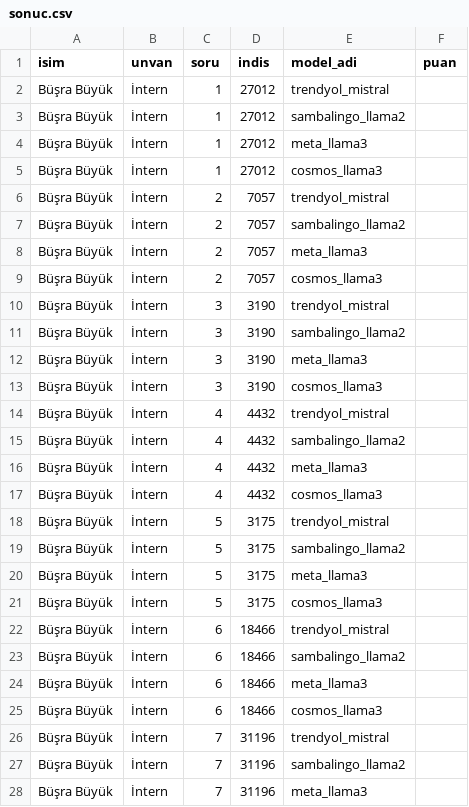
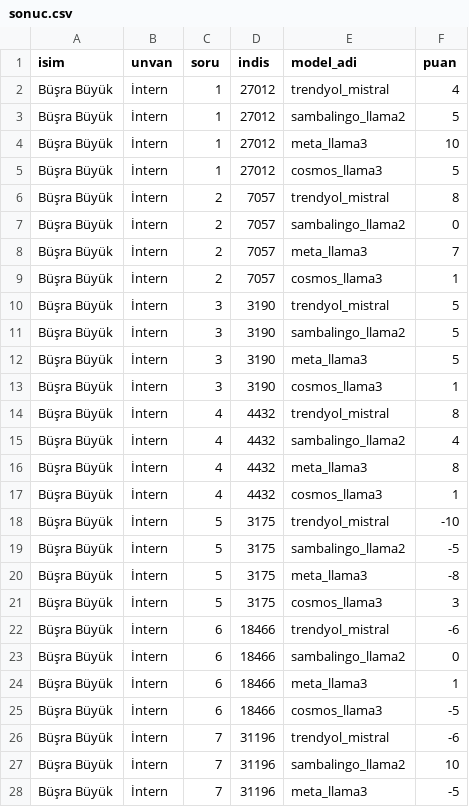
Before and after one commit to kaayra2000/saglik_verileri_uzerinde_buyuk_dil_modellerinin_ince_ayar_performansi, a CSV file: insana_sor/sonuc_gorselleri/2_Büşra Büyük/sonuc.csv, drawn as a sheet; only a part is shown; the diff covers the shown part only.

Commit message:
büşra büyük csv'ye dönüştürüldü

```diff
--- a/insana_sor/sonuc_gorselleri/2_Büşra Büyük/sonuc.csv
+++ b/insana_sor/sonuc_gorselleri/2_Büşra Büyük/sonuc.csv
@@ -1,28 +1,28 @@
 isim,unvan,soru,indis,model_adi,puan
-Büşra Büyük,İntern,1,27012,trendyol_mistral,
-Büşra Büyük,İntern,1,27012,sambalingo_llama2,
-Büşra Büyük,İntern,1,27012,meta_llama3,
-Büşra Büyük,İntern,1,27012,cosmos_llama3,
-Büşra Büyük,İntern,2,7057,trendyol_mistral,
-Büşra Büyük,İntern,2,7057,sambalingo_llama2,
-Büşra Büyük,İntern,2,7057,meta_llama3,
-Büşra Büyük,İntern,2,7057,cosmos_llama3,
-Büşra Büyük,İntern,3,3190,trendyol_mistral,
-Büşra Büyük,İntern,3,3190,sambalingo_llama2,
-Büşra Büyük,İntern,3,3190,meta_llama3,
-Büşra Büyük,İntern,3,3190,cosmos_llama3,
-Büşra Büyük,İntern,4,4432,trendyol_mistral,
-Büşra Büyük,İntern,4,4432,sambalingo_llama2,
-Büşra Büyük,İntern,4,4432,meta_llama3,
-Büşra Büyük,İntern,4,4432,cosmos_llama3,
-Büşra Büyük,İntern,5,3175,trendyol_mistral,
-Büşra Büyük,İntern,5,3175,sambalingo_llama2,
-Büşra Büyük,İntern,5,3175,meta_llama3,
-Büşra Büyük,İntern,5,3175,cosmos_llama3,
-Büşra Büyük,İntern,6,18466,trendyol_mistral,
-Büşra Büyük,İntern,6,18466,sambalingo_llama2,
-Büşra Büyük,İntern,6,18466,meta_llama3,
-Büşra Büyük,İntern,6,18466,cosmos_llama3,
-Büşra Büyük,İntern,7,31196,trendyol_mistral,
-Büşra Büyük,İntern,7,31196,sambalingo_llama2,
-Büşra Büyük,İntern,7,31196,meta_llama3,
+Büşra Büyük,İntern,1,27012,trendyol_mistral,4
+Büşra Büyük,İntern,1,27012,sambalingo_llama2,5
+Büşra Büyük,İntern,1,27012,meta_llama3,10
+Büşra Büyük,İntern,1,27012,cosmos_llama3,5
+Büşra Büyük,İntern,2,7057,trendyol_mistral,8
+Büşra Büyük,İntern,2,7057,sambalingo_llama2,0
+Büşra Büyük,İntern,2,7057,meta_llama3,7
+Büşra Büyük,İntern,2,7057,cosmos_llama3,1
+Büşra Büyük,İntern,3,3190,trendyol_mistral,5
+Büşra Büyük,İntern,3,3190,sambalingo_llama2,5
+Büşra Büyük,İntern,3,3190,meta_llama3,5
+Büşra Büyük,İntern,3,3190,cosmos_llama3,1
+Büşra Büyük,İntern,4,4432,trendyol_mistral,8
+Büşra Büyük,İntern,4,4432,sambalingo_llama2,4
+Büşra Büyük,İntern,4,4432,meta_llama3,8
+Büşra Büyük,İntern,4,4432,cosmos_llama3,1
+Büşra Büyük,İntern,5,3175,trendyol_mistral,-10
+Büşra Büyük,İntern,5,3175,sambalingo_llama2,-5
+Büşra Büyük,İntern,5,3175,meta_llama3,-8
+Büşra Büyük,İntern,5,3175,cosmos_llama3,3
+Büşra Büyük,İntern,6,18466,trendyol_mistral,-6
+Büşra Büyük,İntern,6,18466,sambalingo_llama2,0
+Büşra Büyük,İntern,6,18466,meta_llama3,1
+Büşra Büyük,İntern,6,18466,cosmos_llama3,-5
+Büşra Büyük,İntern,7,31196,trendyol_mistral,-6
+Büşra Büyük,İntern,7,31196,sambalingo_llama2,10
+Büşra Büyük,İntern,7,31196,meta_llama3,-5
```
Also changed, not shown: 49 edited cells elsewhere in this file.
